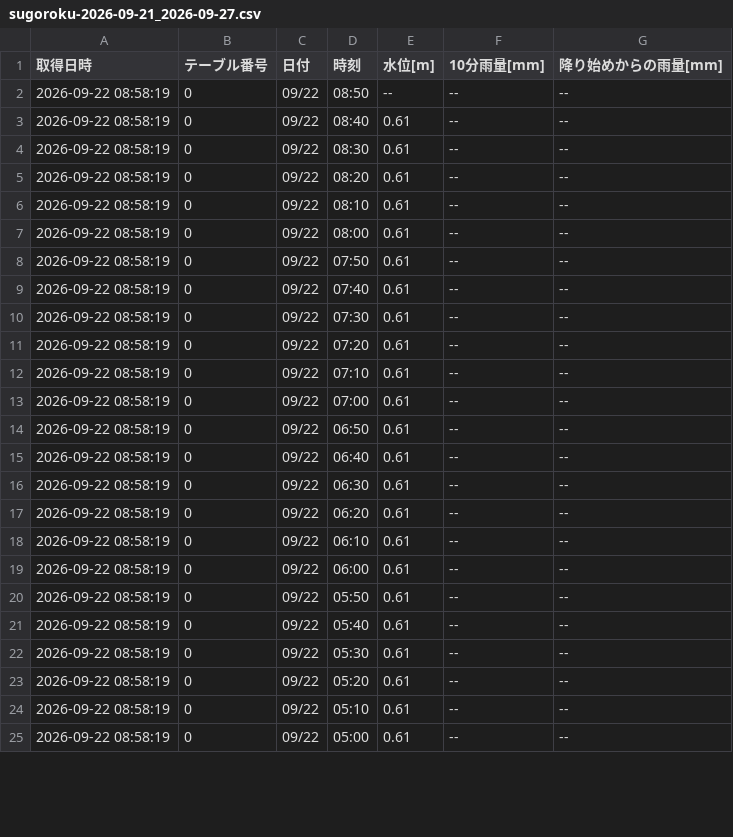
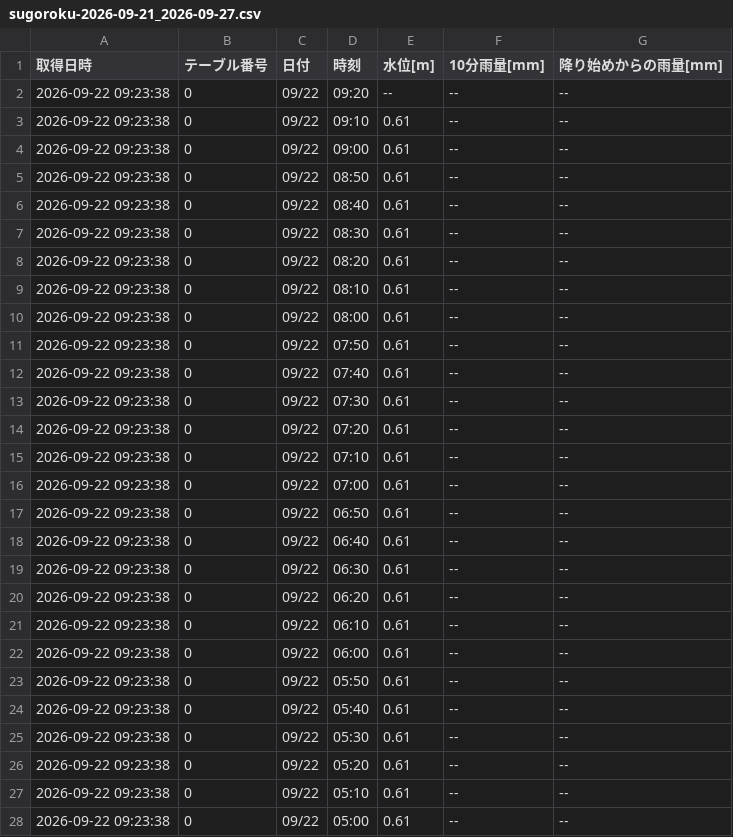
Before and after one commit to surveyhisyu/Stream-gauging-logger, a CSV file: data/sugoroku/sugoroku-2026-09-21_2026-09-27.csv, drawn as a sheet; only a part is shown; the diff covers the shown part only.

```diff
--- a/data/sugoroku/sugoroku-2026-09-21_2026-09-27.csv
+++ b/data/sugoroku/sugoroku-2026-09-21_2026-09-27.csv
@@ -1,25 +1,28 @@
 取得日時,テーブル番号,日付,時刻,水位[m],10分雨量[mm],降り始めからの雨量[mm]
-2026-09-22 08:58:19,0,09/22,08:50,--,--,--
-2026-09-22 08:58:19,0,09/22,08:40,0.61,--,--
-2026-09-22 08:58:19,0,09/22,08:30,0.61,--,--
-2026-09-22 08:58:19,0,09/22,08:20,0.61,--,--
-2026-09-22 08:58:19,0,09/22,08:10,0.61,--,--
-2026-09-22 08:58:19,0,09/22,08:00,0.61,--,--
-2026-09-22 08:58:19,0,09/22,07:50,0.61,--,--
-2026-09-22 08:58:19,0,09/22,07:40,0.61,--,--
-2026-09-22 08:58:19,0,09/22,07:30,0.61,--,--
-2026-09-22 08:58:19,0,09/22,07:20,0.61,--,--
-2026-09-22 08:58:19,0,09/22,07:10,0.61,--,--
-2026-09-22 08:58:19,0,09/22,07:00,0.61,--,--
-2026-09-22 08:58:19,0,09/22,06:50,0.61,--,--
-2026-09-22 08:58:19,0,09/22,06:40,0.61,--,--
-2026-09-22 08:58:19,0,09/22,06:30,0.61,--,--
-2026-09-22 08:58:19,0,09/22,06:20,0.61,--,--
-2026-09-22 08:58:19,0,09/22,06:10,0.61,--,--
-2026-09-22 08:58:19,0,09/22,06:00,0.61,--,--
-2026-09-22 08:58:19,0,09/22,05:50,0.61,--,--
-2026-09-22 08:58:19,0,09/22,05:40,0.61,--,--
-2026-09-22 08:58:19,0,09/22,05:30,0.61,--,--
-2026-09-22 08:58:19,0,09/22,05:20,0.61,--,--
-2026-09-22 08:58:19,0,09/22,05:10,0.61,--,--
-2026-09-22 08:58:19,0,09/22,05:00,0.61,--,--
+2026-09-22 09:23:38,0,09/22,09:20,--,--,--
+2026-09-22 09:23:38,0,09/22,09:10,0.61,--,--
+2026-09-22 09:23:38,0,09/22,09:00,0.61,--,--
+2026-09-22 09:23:38,0,09/22,08:50,0.61,--,--
+2026-09-22 09:23:38,0,09/22,08:40,0.61,--,--
+2026-09-22 09:23:38,0,09/22,08:30,0.61,--,--
+2026-09-22 09:23:38,0,09/22,08:20,0.61,--,--
+2026-09-22 09:23:38,0,09/22,08:10,0.61,--,--
+2026-09-22 09:23:38,0,09/22,08:00,0.61,--,--
+2026-09-22 09:23:38,0,09/22,07:50,0.61,--,--
+2026-09-22 09:23:38,0,09/22,07:40,0.61,--,--
+2026-09-22 09:23:38,0,09/22,07:30,0.61,--,--
+2026-09-22 09:23:38,0,09/22,07:20,0.61,--,--
+2026-09-22 09:23:38,0,09/22,07:10,0.61,--,--
+2026-09-22 09:23:38,0,09/22,07:00,0.61,--,--
+2026-09-22 09:23:38,0,09/22,06:50,0.61,--,--
+2026-09-22 09:23:38,0,09/22,06:40,0.61,--,--
+2026-09-22 09:23:38,0,09/22,06:30,0.61,--,--
+2026-09-22 09:23:38,0,09/22,06:20,0.61,--,--
+2026-09-22 09:23:38,0,09/22,06:10,0.61,--,--
+2026-09-22 09:23:38,0,09/22,06:00,0.61,--,--
+2026-09-22 09:23:38,0,09/22,05:50,0.61,--,--
+2026-09-22 09:23:38,0,09/22,05:40,0.61,--,--
+2026-09-22 09:23:38,0,09/22,05:30,0.61,--,--
+2026-09-22 09:23:38,0,09/22,05:20,0.61,--,--
+2026-09-22 09:23:38,0,09/22,05:10,0.61,--,--
+2026-09-22 09:23:38,0,09/22,05:00,0.61,--,--
```
Also changed, not shown: 23 edited cells elsewhere in this file, data/nakayama/nakayama-2026-09-14_2026-09-20.csv, data/nakayama/nakayama-2026-09-21_2026-09-27.csv, 4 other files.
